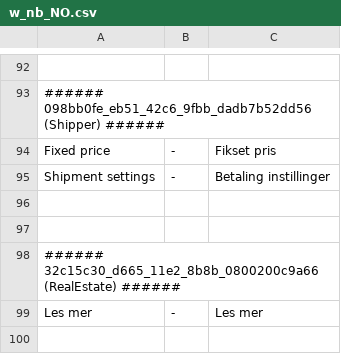
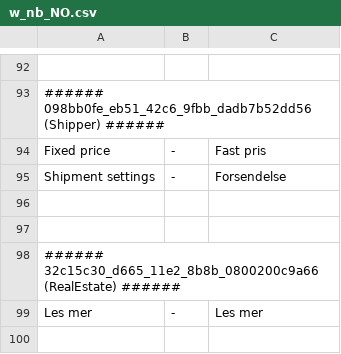
Before and after one commit to tamzidoronno/zaui-v4, a CSV file: com.getshop.client/ROOT/translation/w_nb_NO.csv, drawn as a sheet; only a part is shown, gaps mark what is left out; the diff names each change by its address in the sheet, - before the commit and + after, or states it on an @@ line.

```diff
--- a/com.getshop.client/ROOT/translation/w_nb_NO.csv
+++ b/com.getshop.client/ROOT/translation/w_nb_NO.csv
-C94: Fikset pris
+C94: Fast pris
-C95: Betaling instillinger
+C95: Forsendelse
```
Also changed, not shown: com.getshop.client/ROOT/translation/f_nb_NO.csv, 2 other files.
